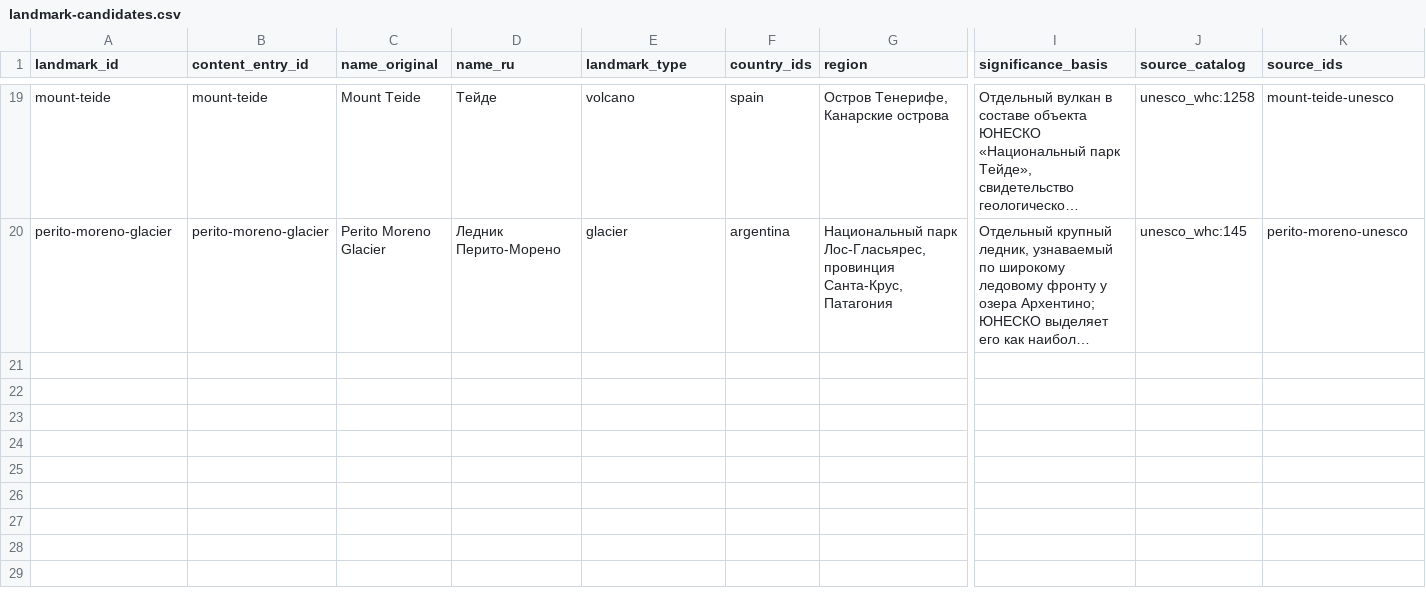
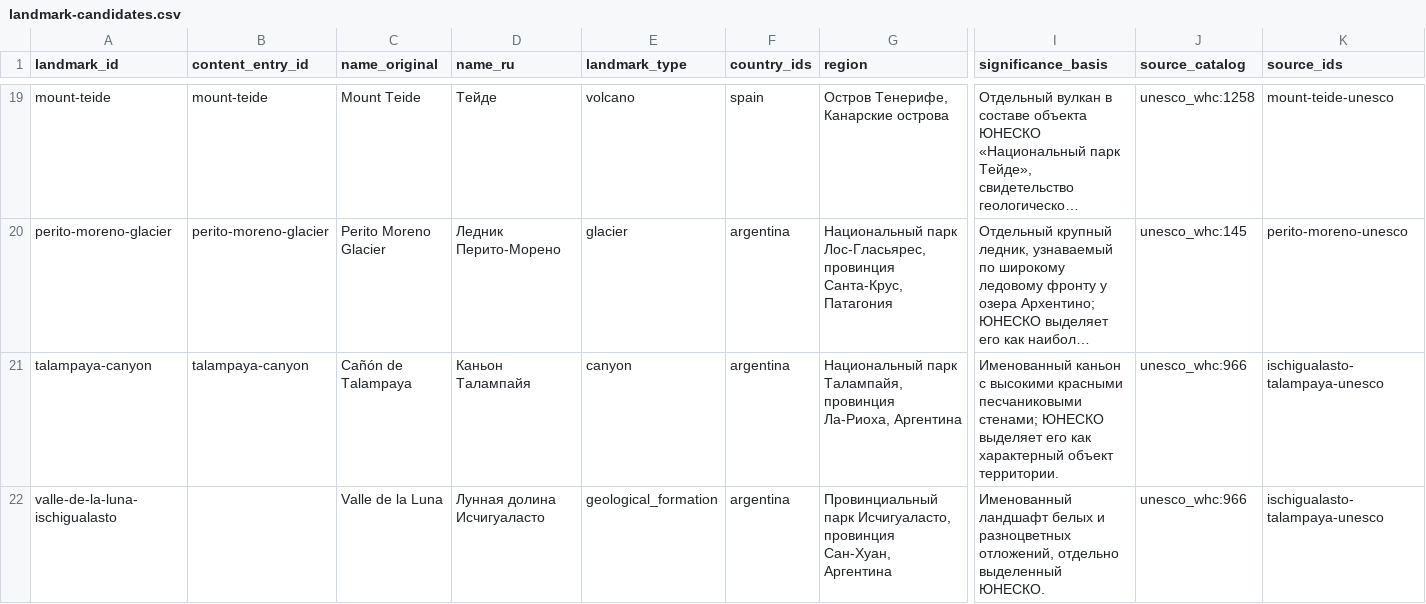
Before and after one commit to dmitrywroclaw-commits/GeoTrainer, a CSV file: content/research/landmark-candidates.csv, drawn as a sheet; only a part is shown, gaps mark what is left out; long unchanged cells end in …; rows hold the shown columns only; the diff names each change by its address in the sheet, - before the commit and + after, or states it on an @@ line.

Commit message:
Add Talampaya Canyon landmark card

```diff
--- a/content/research/landmark-candidates.csv
+++ b/content/research/landmark-candidates.csv
+row 21: talampaya-canyon | talampaya-canyon | Cañón de Talampaya | Каньон Талампайя | canyon | argentina | Национальный парк Талампайя, провинция Ла-Риоха, Аргентина | Именованный каньон с высокими красными песчаниковыми стенами; ЮНЕСКО выделяет его как характерный объект территории. | unesco_whc:966 | ischigualasto-talampaya-unesco
+row 22: valle-de-la-luna-ischigualasto |  | Valle de la Luna | Лунная долина Исчигуаласто | geological_formation | argentina | Провинциальный парк Исчигуаласто, провинция Сан-Хуан, Аргентина | Именованный ландшафт белых и разноцветных отложений, отдельно выделенный ЮНЕСКО. | unesco_whc:966 | ischigualasto-talampaya-unesco
```
Also changed, not shown: content/research/media-review.csv, content/research/nature-source-catalog.csv, 7 other files.
